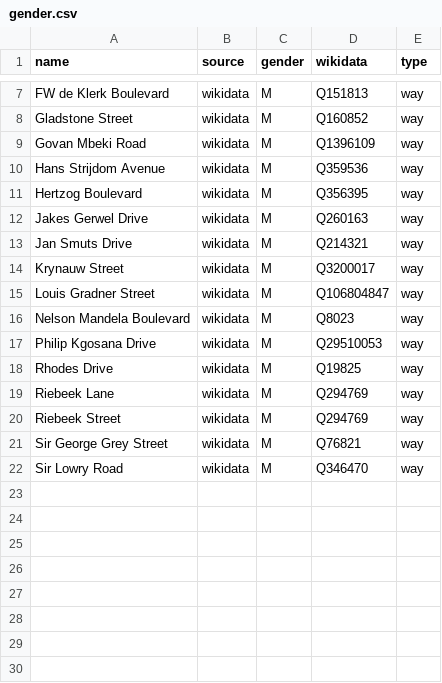
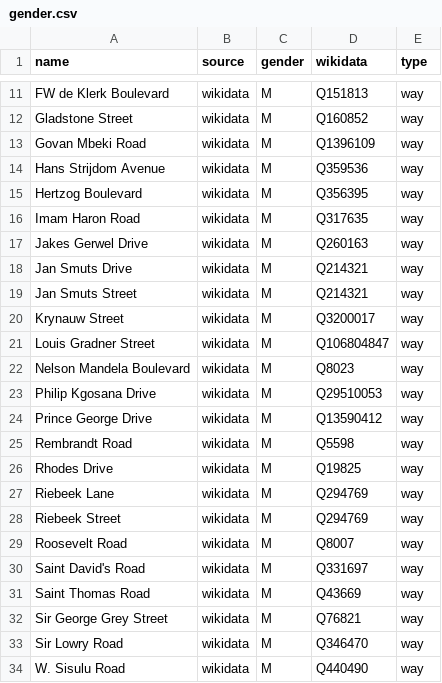
Before and after one commit to EqualStreetNames/equalstreetnames-capetown, a CSV file: data/gender.csv, drawn as a sheet; only a part is shown, gaps mark what is left out; the diff covers the shown part only.

```diff
--- a/data/gender.csv
+++ b/data/gender.csv
@@ -11,4 +15,6 @@ name,source,gender,wikidata,type
 "Hertzog Boulevard",wikidata,M,Q356395,way
+"Imam Haron Road",wikidata,M,Q317635,way
 "Jakes Gerwel Drive",wikidata,M,Q260163,way
 "Jan Smuts Drive",wikidata,M,Q214321,way
+"Jan Smuts Street",wikidata,M,Q214321,way
 "Krynauw Street",wikidata,M,Q3200017,way
@@ -17,2 +23,4 @@ name,source,gender,wikidata,type
 "Philip Kgosana Drive",wikidata,M,Q29510053,way
+"Prince George Drive",wikidata,M,Q13590412,way
+"Rembrandt Road",wikidata,M,Q5598,way
 "Rhodes Drive",wikidata,M,Q19825,way
@@ -20,3 +28,7 @@ name,source,gender,wikidata,type
 "Riebeek Street",wikidata,M,Q294769,way
+"Roosevelt Road",wikidata,M,Q8007,way
+"Saint David's Road",wikidata,M,Q331697,way
+"Saint Thomas Road",wikidata,M,Q43669,way
 "Sir George Grey Street",wikidata,M,Q76821,way
 "Sir Lowry Road",wikidata,M,Q346470,way
+"W. Sisulu Road",wikidata,M,Q440490,way
```
Also changed, not shown: 4 added rows elsewhere in this file, data/other.csv, 2 other files.
